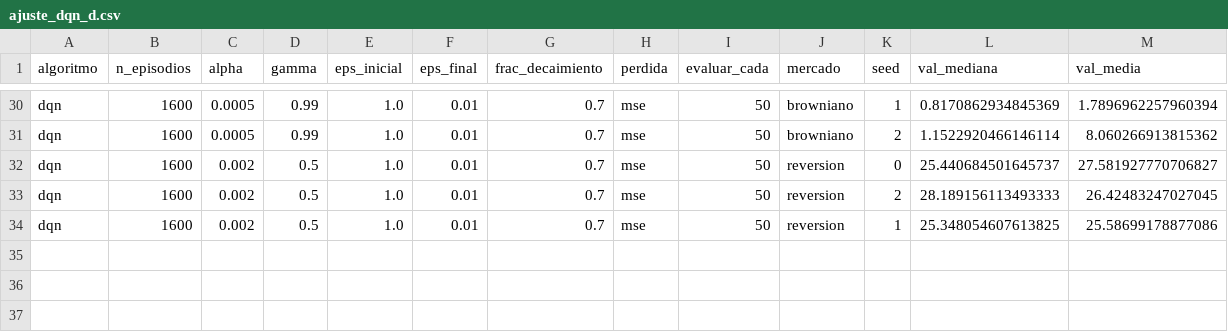
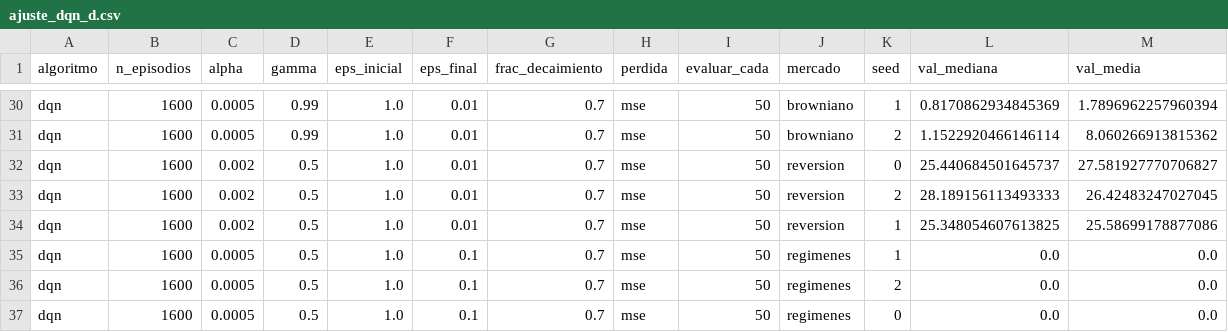
Before and after one commit to joseppsr/Taller_2_RL_Miax, a CSV file: results/ajuste_dqn_d.csv, drawn as a sheet; only a part is shown, gaps mark what is left out; rows hold the shown columns only; the diff names each change by its address in the sheet, - before the commit and + after, or states it on an @@ line.

Commit message:
versión inicial

```diff
--- a/results/ajuste_dqn_d.csv
+++ b/results/ajuste_dqn_d.csv
+row 35: dqn | 1600 | 0.0005 | 0.5 | 1.0 | 0.1 | 0.7 | mse | 50 | regimenes | 1 | 0.0 | 0.0
+row 36: dqn | 1600 | 0.0005 | 0.5 | 1.0 | 0.1 | 0.7 | mse | 50 | regimenes | 2 | 0.0 | 0.0
+row 37: dqn | 1600 | 0.0005 | 0.5 | 1.0 | 0.1 | 0.7 | mse | 50 | regimenes | 0 | 0.0 | 0.0
```
Also changed, not shown: 52 other files.
